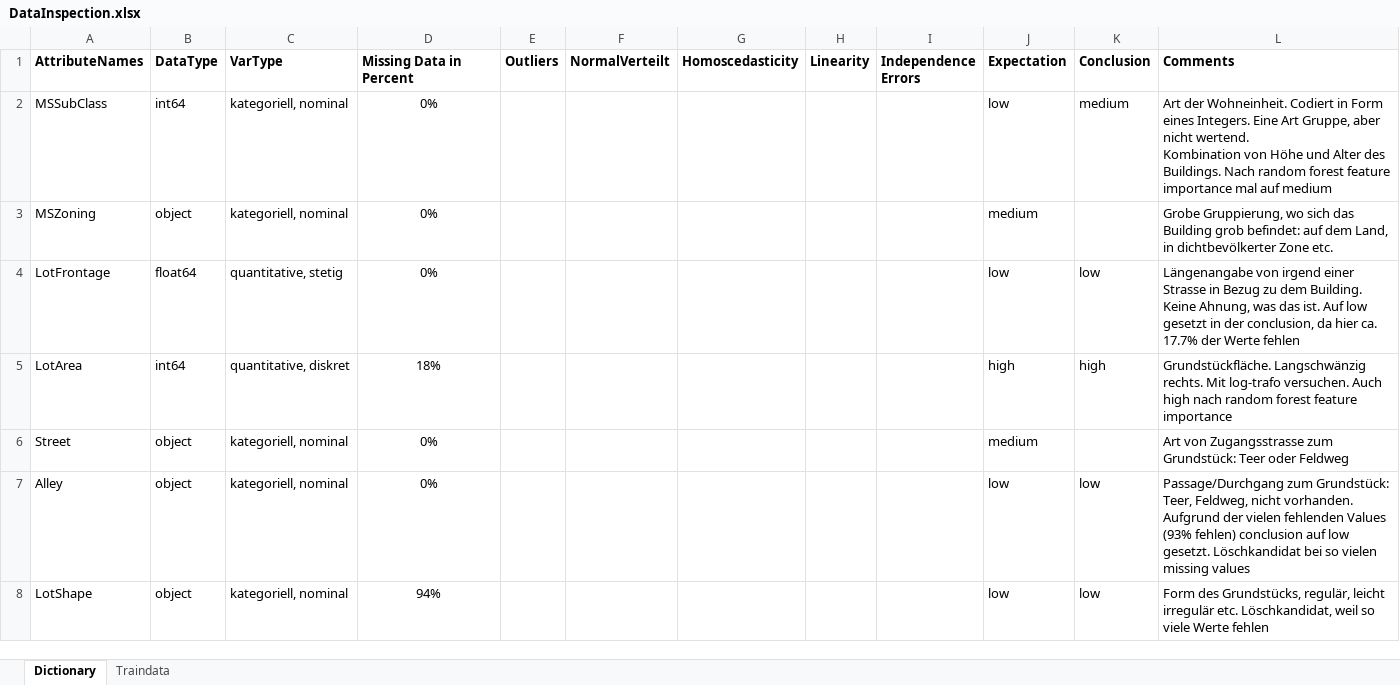
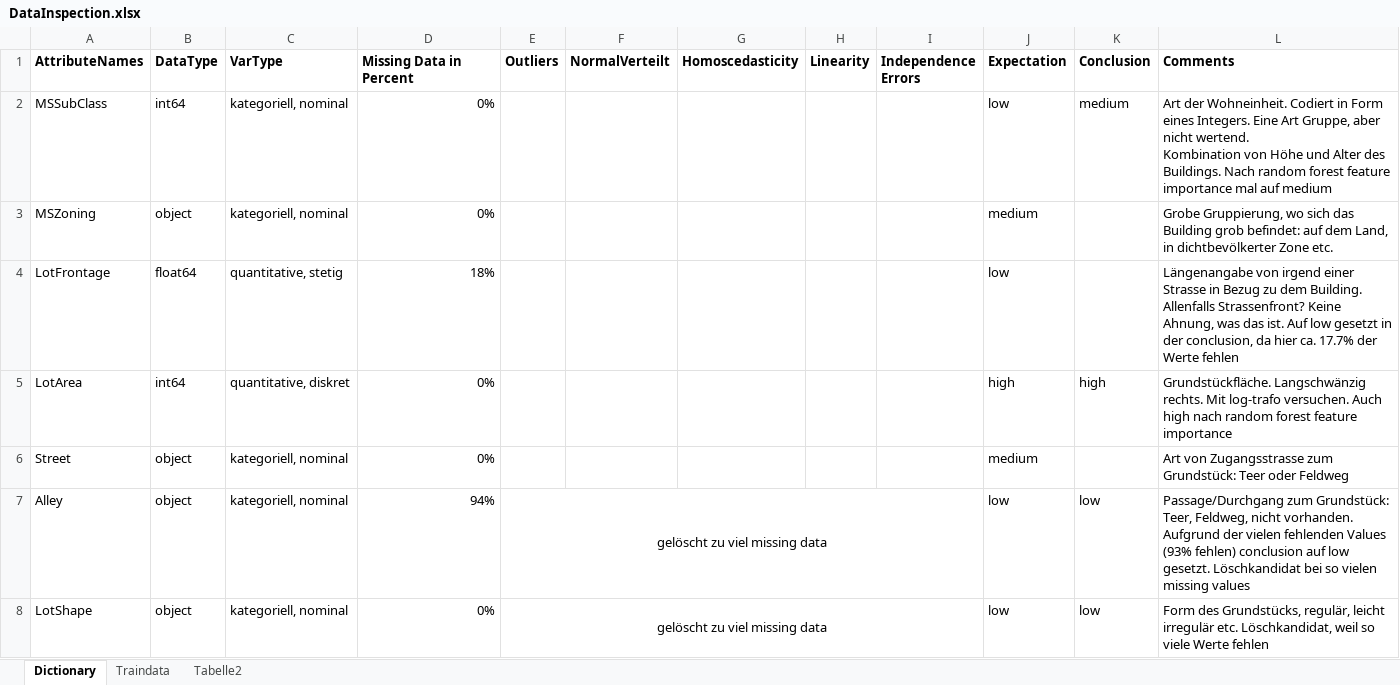
Before and after one commit to cgassman/data-science-projects, an Excel workbook: HousePrices/output/DataInspection.xlsx, sheet Dictionary, drawn as a sheet; only a part is shown; values as stored, in another font and other column widths than the file's, no borders; the diff covers the shown part only; the diff names each change by its address in the sheet, - before the commit and + after, or states it on an @@ line.

Commit message:
updated
deletion of certain features due to their missing values

```diff
--- a/HousePrices/output/DataInspection.xlsx (sheet Dictionary)
+++ b/HousePrices/output/DataInspection.xlsx (sheet Dictionary)
+sheet tab: Tabelle2
-D2:D8 alignment: center
+D2:D8 alignment: right
-D4 (Missing Data in Percent): 0%
+D4 (Missing Data in Percent): 18%
-K4 (Conclusion): low
+K4 (Conclusion): (empty)
-L4 (Comments): …dem Building. Keine Ahnung,…
+L4 (Comments): …dem Building. Allenfalls Strassenfront? Keine Ahnung,…
-D5 (Missing Data in Percent): 18%
+D5 (Missing Data in Percent): 0%
-D7 (Missing Data in Percent): 0%
+D7 (Missing Data in Percent): 94%
-E7:E8 (Outliers): (empty)
+E7:E8 (Outliers): gelöscht zu viel missing data
+E7:I7 merged
-D8 (Missing Data in Percent): 94%
+D8 (Missing Data in Percent): 0%
+E8:I8 merged
```
Also changed, not shown: 27 edited cells, cell formats and merged cells elsewhere in this sheet.
